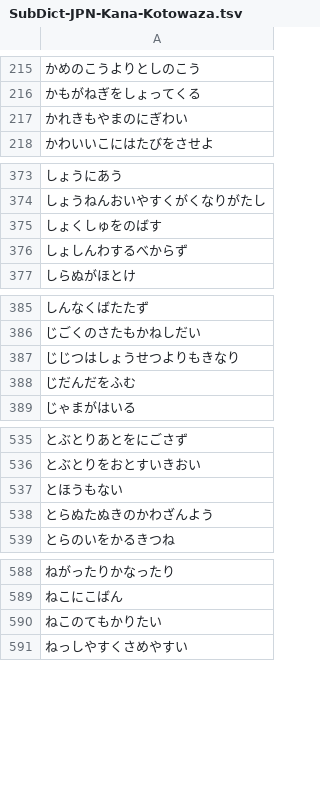
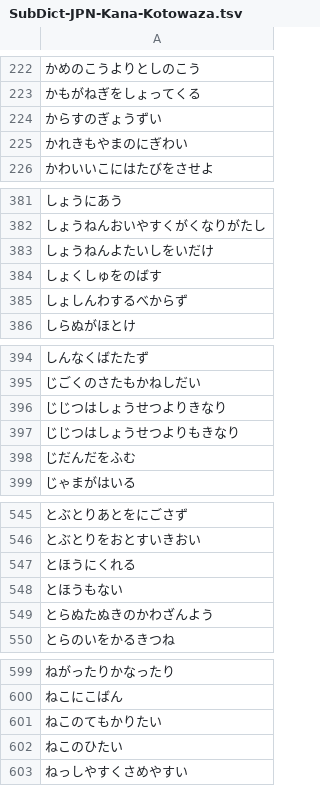
Before and after one commit to katahiromz/XWordGiver, a TSV file: DICT/SubDict-JPN-Kana-Kotowaza.tsv, drawn as a sheet; only a part is shown, gaps mark what is left out; the diff covers the shown part only.

```diff
--- a/DICT/SubDict-JPN-Kana-Kotowaza.tsv
+++ b/DICT/SubDict-JPN-Kana-Kotowaza.tsv
@@ -216,2 +223,3 @@
 かもがねぎをしょってくる
+からすのぎょうずい
 かれきもやまのにぎわい
@@ -374,2 +382,3 @@
 しょうねんおいやすくがくなりがたし
+しょうねんよたいしをいだけ
 しょくしゅをのばす
@@ -386,2 +395,3 @@
 じごくのさたもかねしだい
+じじつはしょうせつよりきなり
 じじつはしょうせつよりもきなり
@@ -536,2 +546,3 @@
 とぶとりをおとすいきおい
+とほうにくれる
 とほうもない
@@ -590,2 +601,3 @@
 ねこのてもかりたい
+ねこのひたい
 ねっしやすくさめやすい
```
Also changed, not shown: 15 added rows and 5 edited cells elsewhere in this file.
